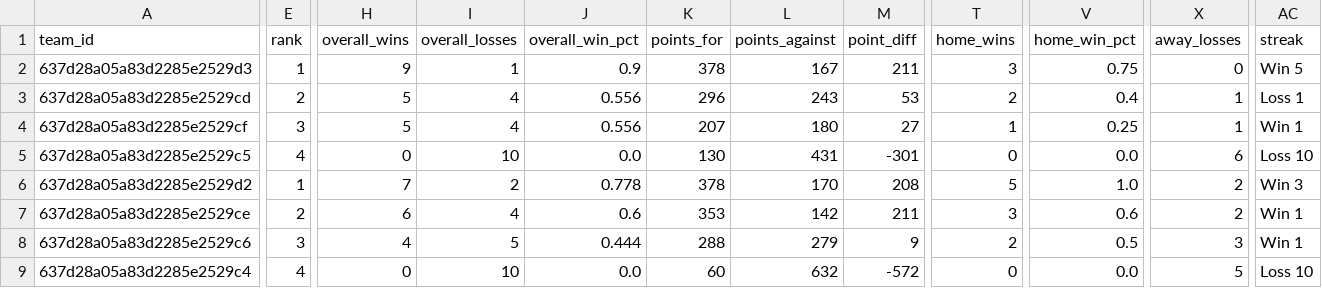
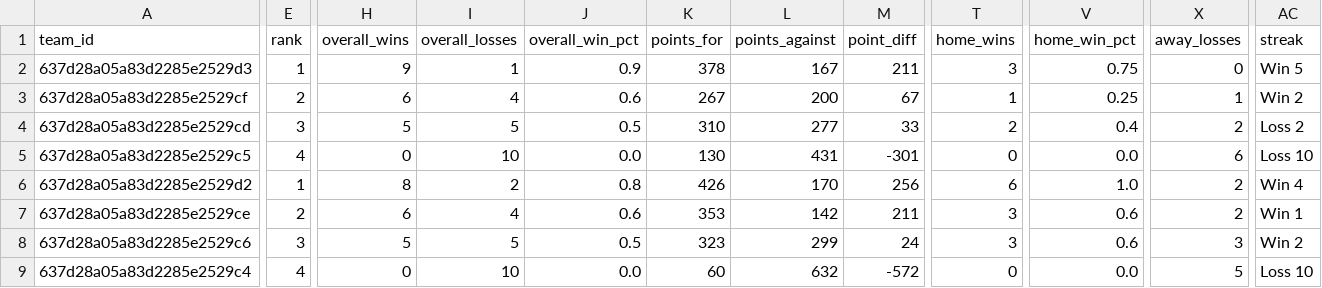
Before and after one commit to armstjc/european-league-of-football-data-repository, a CSV file: standings/2025_elf_standings.csv, drawn as a sheet; only a part is shown, gaps mark what is left out; removed rows and columns are numbered as before the commit, all else as after; rows hold the shown columns only; the diff covers the shown part only; the diff names each change by its address in the sheet, - before the commit and + after, or states it on an @@ line.

```diff
--- a/standings/2025_elf_standings.csv
+++ b/standings/2025_elf_standings.csv
+row 3: 637d28a05a83d2285e2529cf | 2 | 6 | 4 | 0.6 | 267 | 200 | 67 | 1 | 0.25 | 1 | Win 2
-E4 (rank): 2
+E4 (rank): 3
-I4 (overall_losses): 4
+I4 (overall_losses): 5
-J4 (overall_win_pct): 0.556
+J4 (overall_win_pct): 0.5
-K4 (points_for): 296
+K4 (points_for): 310
-L4 (points_against): 243
+L4 (points_against): 277
-M4 (point_diff): 53
+M4 (point_diff): 33
-X4 (away_losses): 1
+X4 (away_losses): 2
-AC4 (streak): Loss 1
+AC4 (streak): Loss 2
-row 4: 637d28a05a83d2285e2529cf | 3 | 5 | 4 | 0.556 | 207 | 180 | 27 | 1 | 0.25 | 1 | Win 1
-H6 (overall_wins): 7
+H6 (overall_wins): 8
-J6 (overall_win_pct): 0.778
+J6 (overall_win_pct): 0.8
-K6 (points_for): 378
+K6 (points_for): 426
-M6 (point_diff): 208
+M6 (point_diff): 256
-T6 (home_wins): 5
+T6 (home_wins): 6
-AC6 (streak): Win 3
+AC6 (streak): Win 4
-H8 (overall_wins): 4
+H8 (overall_wins): 5
-J8 (overall_win_pct): 0.444
+J8 (overall_win_pct): 0.5
-K8 (points_for): 288
+K8 (points_for): 323
-L8 (points_against): 279
+L8 (points_against): 299
-M8 (point_diff): 9
+M8 (point_diff): 24
-T8 (home_wins): 2
+T8 (home_wins): 3
-V8 (home_win_pct): 0.5
+V8 (home_win_pct): 0.6
-AC8 (streak): Win 1
+AC8 (streak): Win 2
```
Also changed, not shown: 54 edited cells elsewhere in this file, game_stats/team/elf_team_stats.csv, schedule/2025_elf_schedule.csv, 36 other files.
